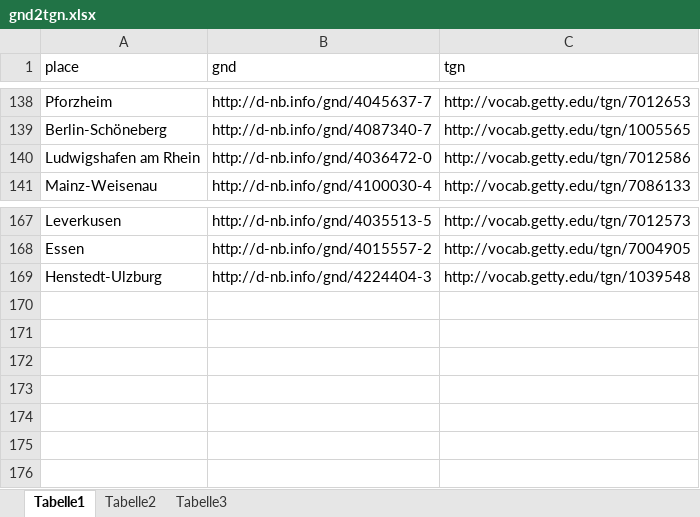
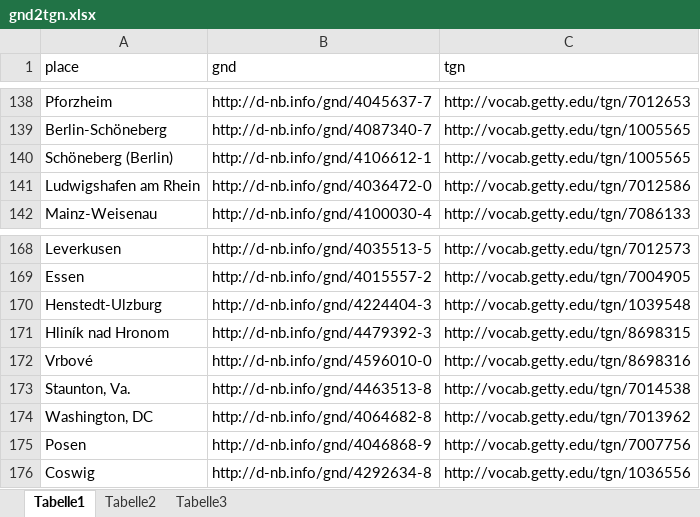
Before and after one commit to igdj/jewish-history-online, an Excel workbook: app/Resources/data/gnd2tgn.xlsx, sheet Tabelle1, drawn as a sheet; only a part is shown, gaps mark what is left out; values as stored, in another font and other column widths than the file's, no borders; the diff names each change by its address in the sheet, - before the commit and + after, or states it on an @@ line.

Commit message:
Add new gnd2tgn entries

```diff
--- a/app/Resources/data/gnd2tgn.xlsx (sheet Tabelle1)
+++ b/app/Resources/data/gnd2tgn.xlsx (sheet Tabelle1)
+row 140: Schöneberg (Berlin) | http://d-nb.info/gnd/4106612-1 | http://vocab.getty.edu/tgn/1005565
+row 171: Hliník nad Hronom | http://d-nb.info/gnd/4479392-3 | http://vocab.getty.edu/tgn/8698315
+row 172: Vrbové | http://d-nb.info/gnd/4596010-0 | http://vocab.getty.edu/tgn/8698316
+row 173: Staunton, Va. | http://d-nb.info/gnd/4463513-8 | http://vocab.getty.edu/tgn/7014538
+row 174: Washington, DC | http://d-nb.info/gnd/4064682-8 | http://vocab.getty.edu/tgn/7013962
+row 175: Posen | http://d-nb.info/gnd/4046868-9 | http://vocab.getty.edu/tgn/7007756
+row 176: Coswig | http://d-nb.info/gnd/4292634-8 | http://vocab.getty.edu/tgn/1036556
```
